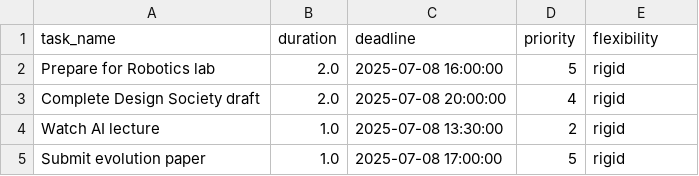
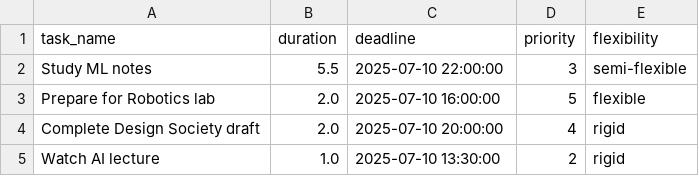
Before and after one commit to Spathneja21/SAARTHI, a CSV file: SAARTHI V1.2.0/task_manager/data/updated_today.csv, drawn as a sheet.

```diff
--- a/SAARTHI V1.2.0/task_manager/data/updated_today.csv
+++ b/SAARTHI V1.2.0/task_manager/data/updated_today.csv
@@ -1,5 +1,5 @@
 task_name,duration,deadline,priority,flexibility
-Prepare for Robotics lab,2.0,2025-07-08 16:00:00,5,rigid
-Complete Design Society draft,2.0,2025-07-08 20:00:00,4,rigid
-Watch AI lecture,1.0,2025-07-08 13:30:00,2,rigid
-Submit evolution paper,1.0,2025-07-08 17:00:00,5,rigid
+Study ML notes,5.5,2025-07-10 22:00:00,3,semi-flexible
+Prepare for Robotics lab,2.0,2025-07-10 16:00:00,5,flexible
+Complete Design Society draft,2.0,2025-07-10 20:00:00,4,rigid
+Watch AI lecture,1.0,2025-07-10 13:30:00,2,rigid
```
Also changed, not shown: SAARTHI V1.2.0/task_manager/data/etasks.csv, SAARTHI V1.2.0/task_manager/data/etasks_updated.csv, 8 other files.
